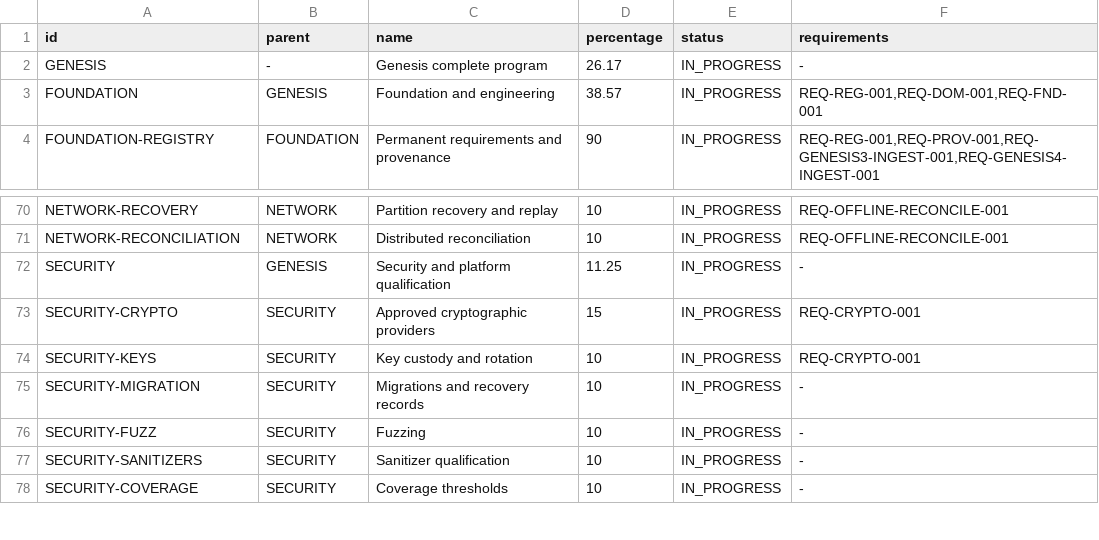
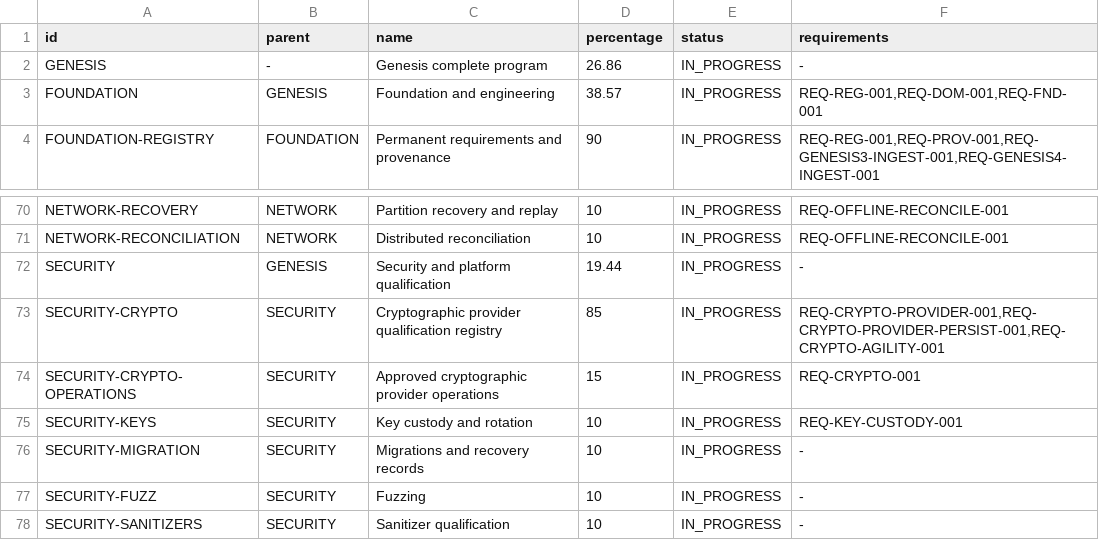
Before and after one commit to jayprophit/Genesis, a TSV file: registry/completion_report.tsv, drawn as a sheet; only a part is shown, gaps mark what is left out; the shorter side is filled out with more unchanged rows.

```diff
--- a/registry/completion_report.tsv
+++ b/registry/completion_report.tsv
@@ -1,3 +1,3 @@
 id	parent	name	percentage	status	requirements
-GENESIS	-	Genesis complete program	26.17	IN_PROGRESS	-
+GENESIS	-	Genesis complete program	26.86	IN_PROGRESS	-
 FOUNDATION	GENESIS	Foundation and engineering	38.57	IN_PROGRESS	REQ-REG-001,REQ-DOM-001,REQ-FND-001
@@ -71,5 +71,6 @@ NETWORK-RECOVERY	NETWORK	Partition recovery and replay	10	IN_PROGRESS	REQ-OFFLIN
 NETWORK-RECONCILIATION	NETWORK	Distributed reconciliation	10	IN_PROGRESS	REQ-OFFLINE-RECONCILE-001
-SECURITY	GENESIS	Security and platform qualification	11.25	IN_PROGRESS	-
-SECURITY-CRYPTO	SECURITY	Approved cryptographic providers	15	IN_PROGRESS	REQ-CRYPTO-001
-SECURITY-KEYS	SECURITY	Key custody and rotation	10	IN_PROGRESS	REQ-CRYPTO-001
+SECURITY	GENESIS	Security and platform qualification	19.44	IN_PROGRESS	-
+SECURITY-CRYPTO	SECURITY	Cryptographic provider qualification registry	85	IN_PROGRESS	REQ-CRYPTO-PROVIDER-001,REQ-CRYPTO-PROVIDER-PERSIST-001,REQ-CRYPTO-AGILITY-001
+SECURITY-CRYPTO-OPERATIONS	SECURITY	Approved cryptographic provider operations	15	IN_PROGRESS	REQ-CRYPTO-001
+SECURITY-KEYS	SECURITY	Key custody and rotation	10	IN_PROGRESS	REQ-KEY-CUSTODY-001
 SECURITY-MIGRATION	SECURITY	Migrations and recovery records	10	IN_PROGRESS	-
```
Also changed, not shown: registry/completion_components.tsv, registry/requirements.tsv, 16 other files.
